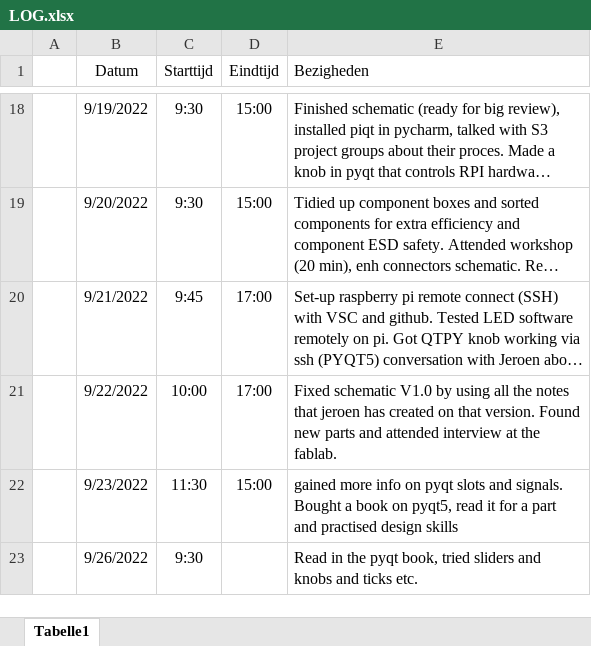
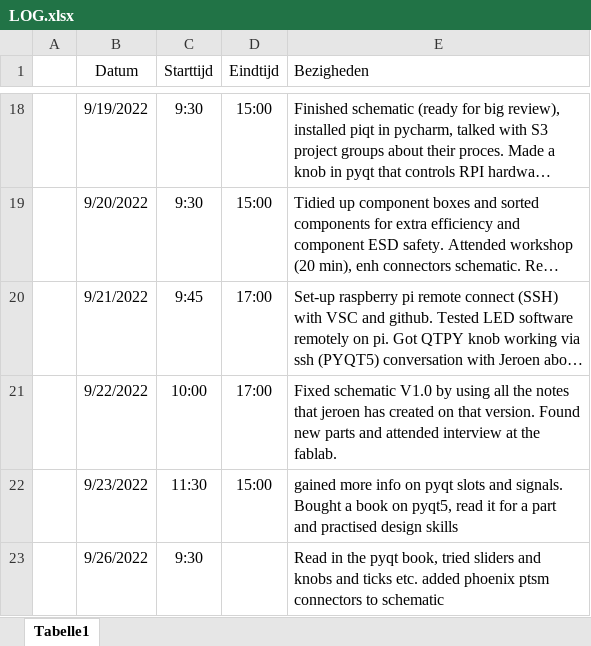
Before and after one commit to Casperdroid5/Water-Quality-Monitor, an Excel workbook: Documentation/LOG.xlsx, sheet Tabelle1, drawn as a sheet; only a part is shown, gaps mark what is left out; long unchanged cells end in …; values as stored, in another font and other column widths than the file's, no borders; the diff names each change by its address in the sheet, - before the commit and + after, or states it on an @@ line.

Commit message:
added connector footprint to schematic

```diff
--- a/Documentation/LOG.xlsx (sheet Tabelle1)
+++ b/Documentation/LOG.xlsx (sheet Tabelle1)
-E23 (Bezigheden): …ticks etc.
+E23 (Bezigheden): …ticks etc. added phoenix ptsm connectors to schematic
```
Also changed, not shown: 1 other file.
